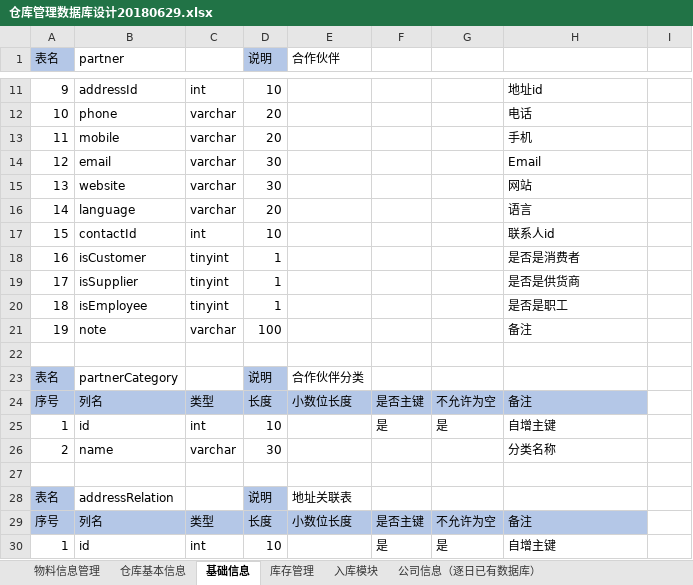
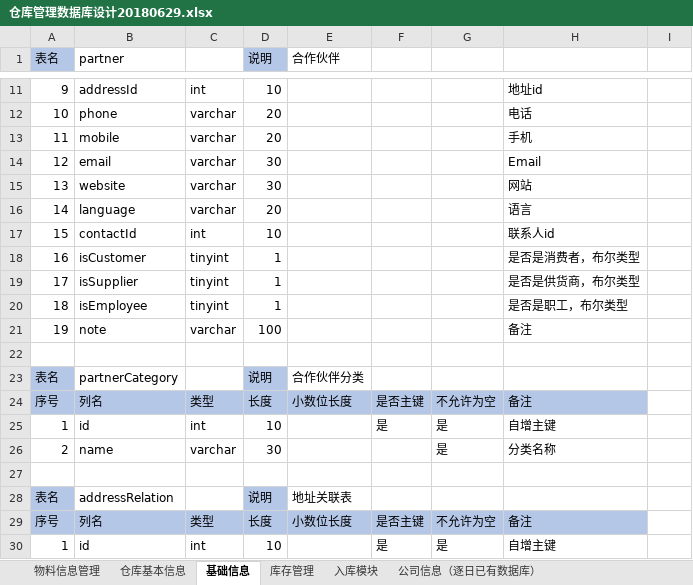
Before and after one commit to zhuriDevelopment/zhuriMaterialDocs, an Excel workbook: 仓库管理数据库设计20180629.xlsx, sheet 基础信息, drawn as a sheet; only a part is shown, gaps mark what is left out; values as stored, in another font and other column widths than the file's, no borders; the diff names each change by its address in the sheet, - before the commit and + after, or states it on an @@ line.

Commit message:
更新了数据库部分描述

```diff
--- a/仓库管理数据库设计20180629.xlsx (sheet 基础信息)
+++ b/仓库管理数据库设计20180629.xlsx (sheet 基础信息)
-H18: 是否是消费者
+H18: 是否是消费者，布尔类型
-H19: 是否是供货商
+H19: 是否是供货商，布尔类型
-H20: 是否是职工
+H20: 是否是职工，布尔类型
-G26: (empty)
+G26: 是
```
